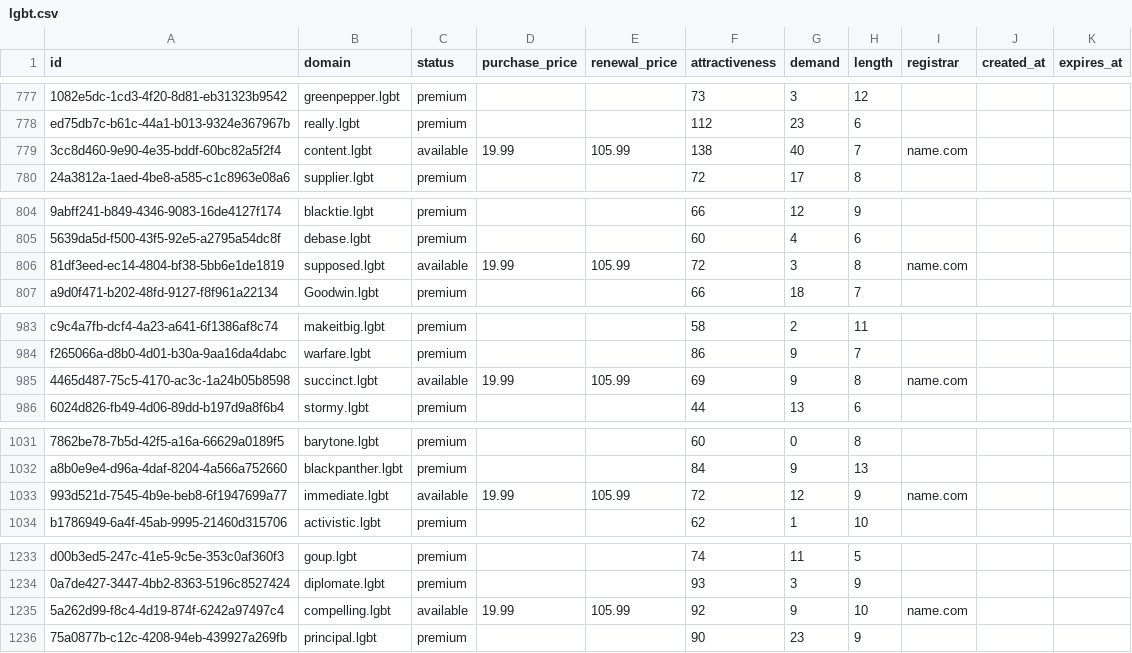
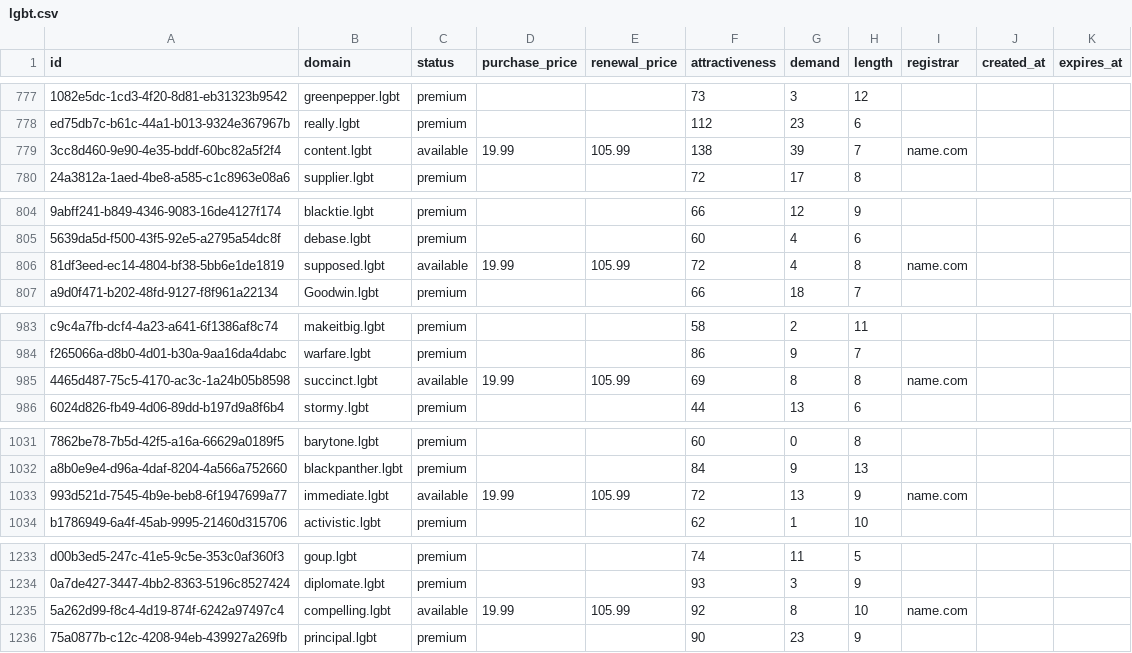
Before and after one commit to UniqueDomains/lgbt-oneword-domains, a CSV file: lgbt.csv, drawn as a sheet; only a part is shown, gaps mark what is left out; the diff covers the shown part only; the diff names each change by its address in the sheet, - before the commit and + after, or states it on an @@ line.

```diff
--- a/lgbt.csv
+++ b/lgbt.csv
-G779 (demand): 40
+G779 (demand): 39
-G806 (demand): 3
+G806 (demand): 4
-G985 (demand): 9
+G985 (demand): 8
-G1033 (demand): 12
+G1033 (demand): 13
-G1235 (demand): 9
+G1235 (demand): 8
```
Also changed, not shown: 88 edited cells elsewhere in this file, 2 other files.
